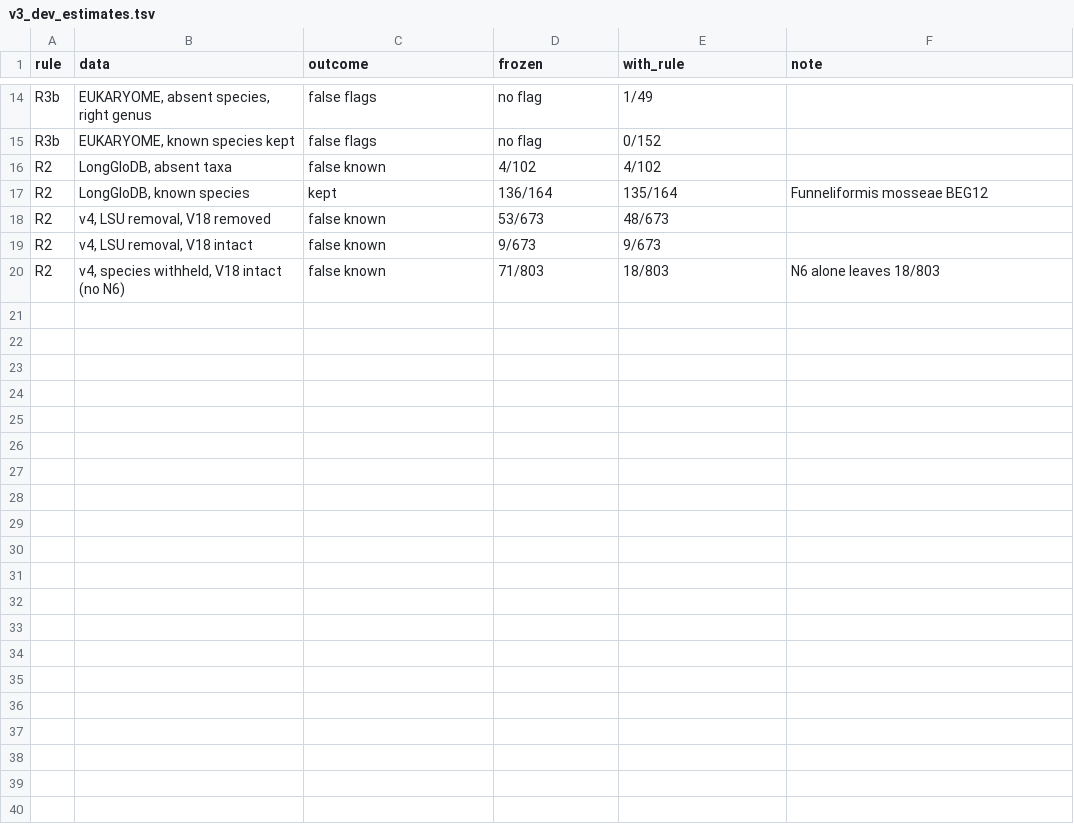
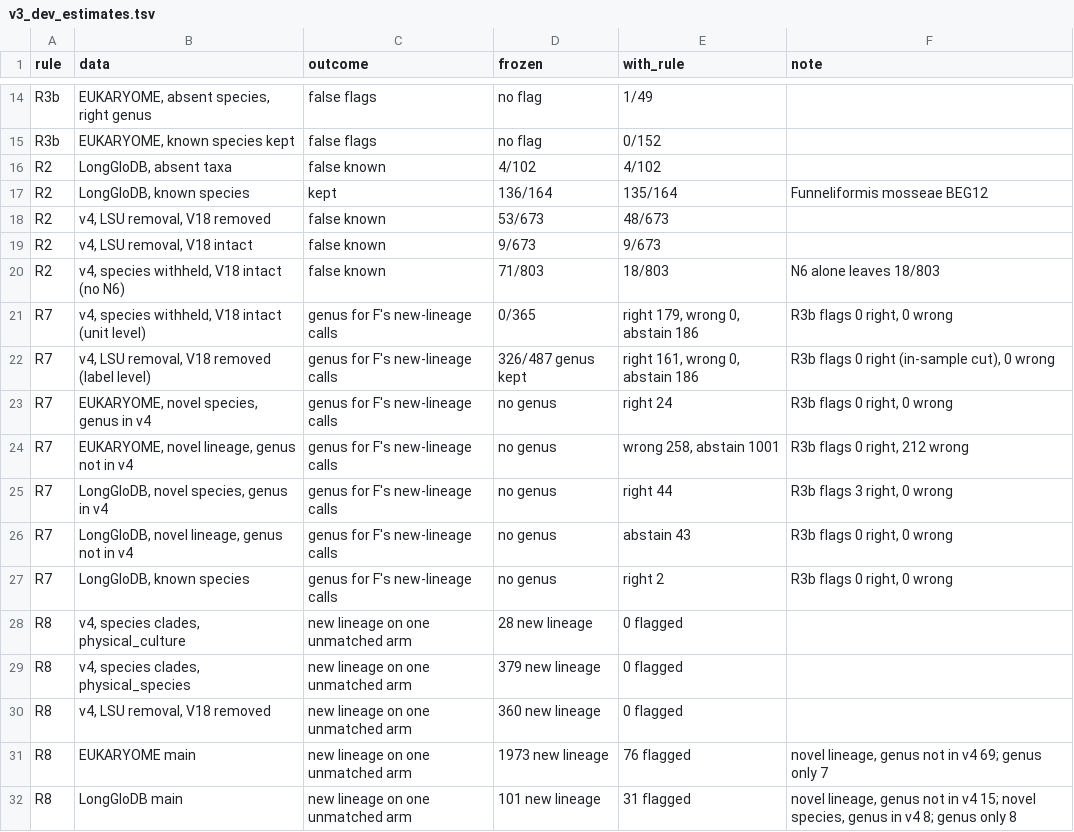
Before and after one commit to ayobi/amfsplit, a TSV file: parity/protocol_v3/v3_dev_estimates.tsv, drawn as a sheet; only a part is shown, gaps mark what is left out.

Commit message:
protocol v3: regenerate tables with current scripts (R7, R8, NS31-AM1)

```diff
--- a/parity/protocol_v3/v3_dev_estimates.tsv
+++ b/parity/protocol_v3/v3_dev_estimates.tsv
@@ -20 +20,13 @@ R2	v4, LSU removal, V18 intact	false known	9/673	9/673
 R2	v4, species withheld, V18 intact (no N6)	false known	71/803	18/803	N6 alone leaves 18/803
+R7	v4, species withheld, V18 intact (unit level)	genus for F's new-lineage calls	0/365	right 179, wrong 0, abstain 186	R3b flags 0 right, 0 wrong
+R7	v4, LSU removal, V18 removed (label level)	genus for F's new-lineage calls	326/487 genus kept	right 161, wrong 0, abstain 186	R3b flags 0 right (in-sample cut), 0 wrong
+R7	EUKARYOME, novel species, genus in v4	genus for F's new-lineage calls	no genus	right 24	R3b flags 0 right, 0 wrong
+R7	EUKARYOME, novel lineage, genus not in v4	genus for F's new-lineage calls	no genus	wrong 258, abstain 1001	R3b flags 0 right, 212 wrong
+R7	LongGloDB, novel species, genus in v4	genus for F's new-lineage calls	no genus	right 44	R3b flags 3 right, 0 wrong
+R7	LongGloDB, novel lineage, genus not in v4	genus for F's new-lineage calls	no genus	abstain 43	R3b flags 0 right, 0 wrong
+R7	LongGloDB, known species	genus for F's new-lineage calls	no genus	right 2	R3b flags 0 right, 0 wrong
+R8	v4, species clades, physical_culture	new lineage on one unmatched arm	28 new lineage	0 flagged	
+R8	v4, species clades, physical_species	new lineage on one unmatched arm	379 new lineage	0 flagged	
+R8	v4, LSU removal, V18 removed	new lineage on one unmatched arm	360 new lineage	0 flagged	
+R8	EUKARYOME main	new lineage on one unmatched arm	1973 new lineage	76 flagged	novel lineage, genus not in v4 69; genus only 7
+R8	LongGloDB main	new lineage on one unmatched arm	101 new lineage	31 flagged	novel lineage, genus not in v4 15; novel species, genus in v4 8; genus only 8
```
Also changed, not shown: parity/protocol_v3/v3_limits.tsv.
